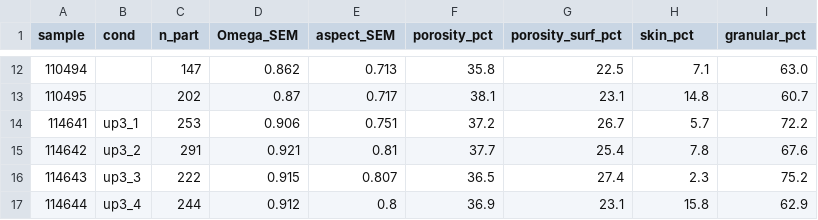
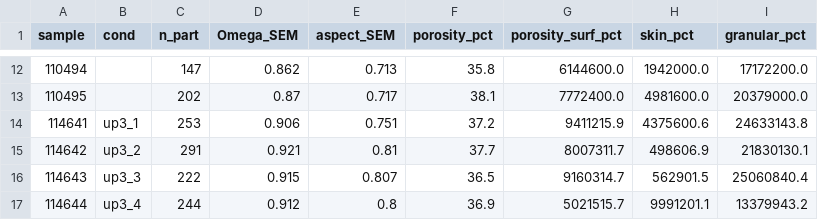
Before and after one commit to mtlair/Bigblue_mixing, a CSV file: data/sem_all_morphology.csv, drawn as a sheet; only a part is shown, gaps mark what is left out; the diff covers the shown part only.

```diff
--- a/data/sem_all_morphology.csv
+++ b/data/sem_all_morphology.csv
@@ -12,6 +12,6 @@ sample,cond,n_part,Omega_SEM,aspect_SEM,porosity_pct,porosity_surf_pct,skin_pct,
-110494,,147,0.862,0.713,35.8,22.5,7.1,63.0
-110495,,202,0.87,0.717,38.1,23.1,14.8,60.7
-114641,up3_1,253,0.906,0.751,37.2,26.7,5.7,72.2
-114642,up3_2,291,0.921,0.81,37.7,25.4,7.8,67.6
-114643,up3_3,222,0.915,0.807,36.5,27.4,2.3,75.2
-114644,up3_4,244,0.912,0.8,36.9,23.1,15.8,62.9
+110494,,147,0.862,0.713,35.8,6144600.0,1942000.0,17172200.0
+110495,,202,0.87,0.717,38.1,7772400.0,4981600.0,20379000.0
+114641,up3_1,253,0.906,0.751,37.2,9411215.9,4375600.6,24633143.8
+114642,up3_2,291,0.921,0.81,37.7,8007311.7,498606.9,21830130.1
+114643,up3_3,222,0.915,0.807,36.5,9160314.7,562901.5,25060840.4
+114644,up3_4,244,0.912,0.8,36.9,5021515.7,9991201.1,13379943.2
```
Also changed, not shown: 30 edited cells elsewhere in this file, 17 other files.
